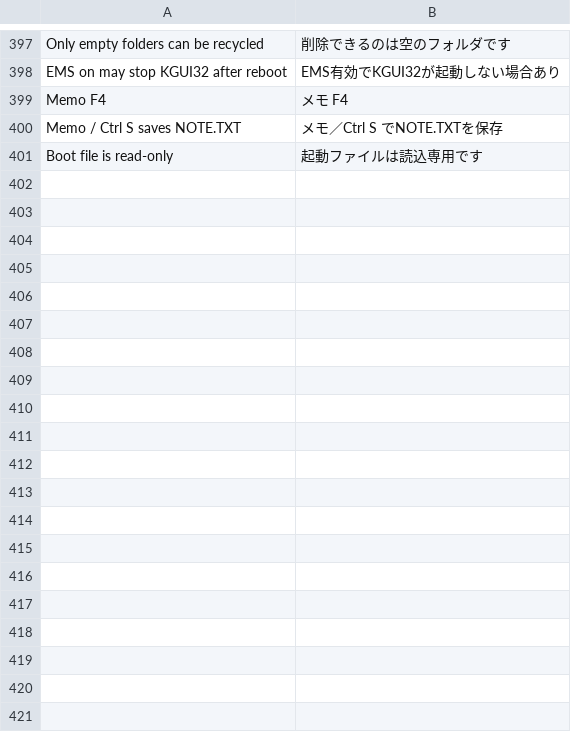
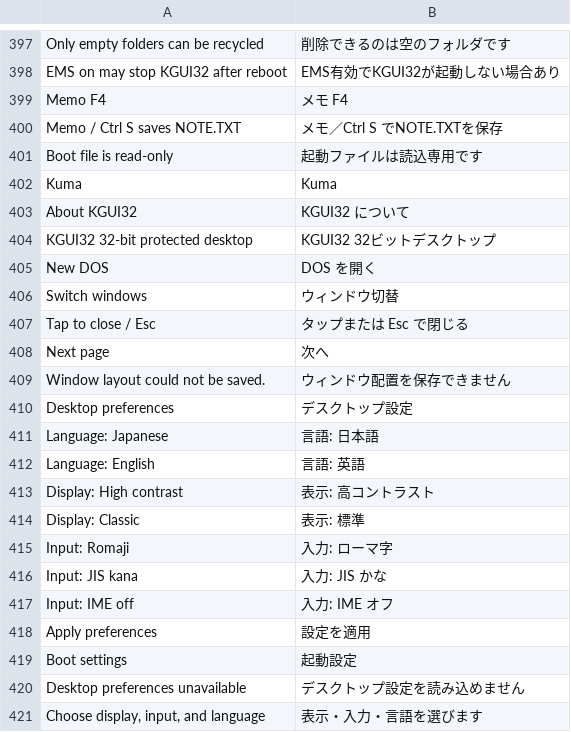
Before and after one commit to kumakumapon/MS-DOS, a TSV file: tools/kgui32/ui/strings.tsv, drawn as a sheet; only a part is shown, gaps mark what is left out; the diff covers the shown part only; the diff names each change by its address in the sheet, - before the commit and + after, or states it on an @@ line.

Commit message:
Add the KGUI32 shell, window persistence, and Work tools

```diff
--- a/tools/kgui32/ui/strings.tsv
+++ b/tools/kgui32/ui/strings.tsv
+row 402: Kuma | Kuma
+row 403: About KGUI32 | KGUI32 について
+row 404: KGUI32 32-bit protected desktop | KGUI32 32ビットデスクトップ
+row 405: New DOS | DOS を開く
+row 406: Switch windows | ウィンドウ切替
+row 407: Tap to close / Esc | タップまたは Esc で閉じる
+row 408: Next page | 次へ
+row 409: Window layout could not be saved. | ウィンドウ配置を保存できません
+row 410: Desktop preferences | デスクトップ設定
+row 411: Language: Japanese | 言語: 日本語
+row 412: Language: English | 言語: 英語
+row 413: Display: High contrast | 表示: 高コントラスト
+row 414: Display: Classic | 表示: 標準
+row 415: Input: Romaji | 入力: ローマ字
+row 416: Input: JIS kana | 入力: JIS かな
+row 417: Input: IME off | 入力: IME オフ
+row 418: Apply preferences | 設定を適用
+row 419: Boot settings | 起動設定
+row 420: Desktop preferences unavailable | デスクトップ設定を読み込めません
+row 421: Choose display, input, and language | 表示・入力・言語を選びます
```
Also changed, not shown: 15 added rows elsewhere in this file, 38 other files.
